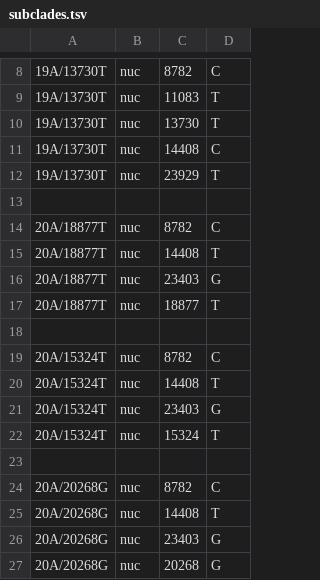
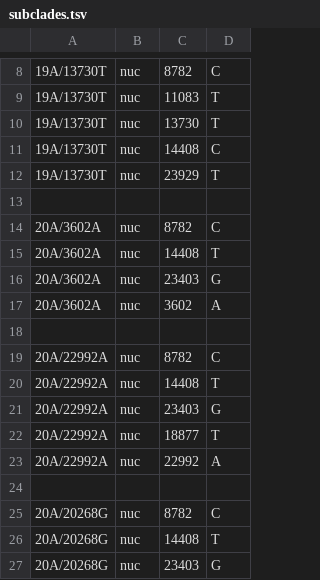
Before and after one commit to neherlab/ncov-europe, a TSV file: defaults/subclades.tsv, drawn as a sheet; only a part is shown, gaps mark what is left out; the shorter side is filled out with more unchanged rows.

Commit message:
update subclades

```diff
--- a/defaults/subclades.tsv
+++ b/defaults/subclades.tsv
@@ -13,11 +13,12 @@
 
-20A/18877T	nuc	8782	C
-20A/18877T	nuc	14408	T
-20A/18877T	nuc	23403	G
-20A/18877T	nuc	18877	T
+20A/3602A	nuc	8782	C
+20A/3602A	nuc	14408	T
+20A/3602A	nuc	23403	G
+20A/3602A	nuc	3602	A
 
-20A/15324T	nuc	8782	C
-20A/15324T	nuc	14408	T
-20A/15324T	nuc	23403	G
-20A/15324T	nuc	15324	T
+20A/22992A	nuc	8782	C
+20A/22992A	nuc	14408	T
+20A/22992A	nuc	23403	G
+20A/22992A	nuc	18877	T
+20A/22992A	nuc	22992	A
 
```
